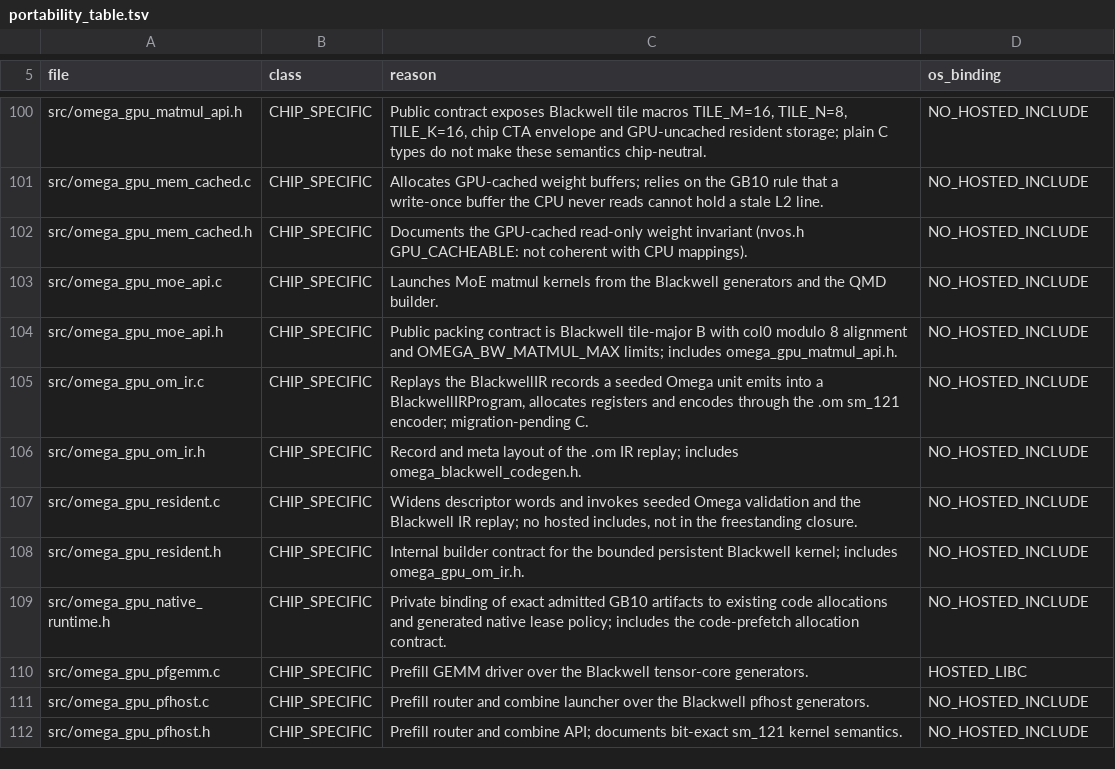
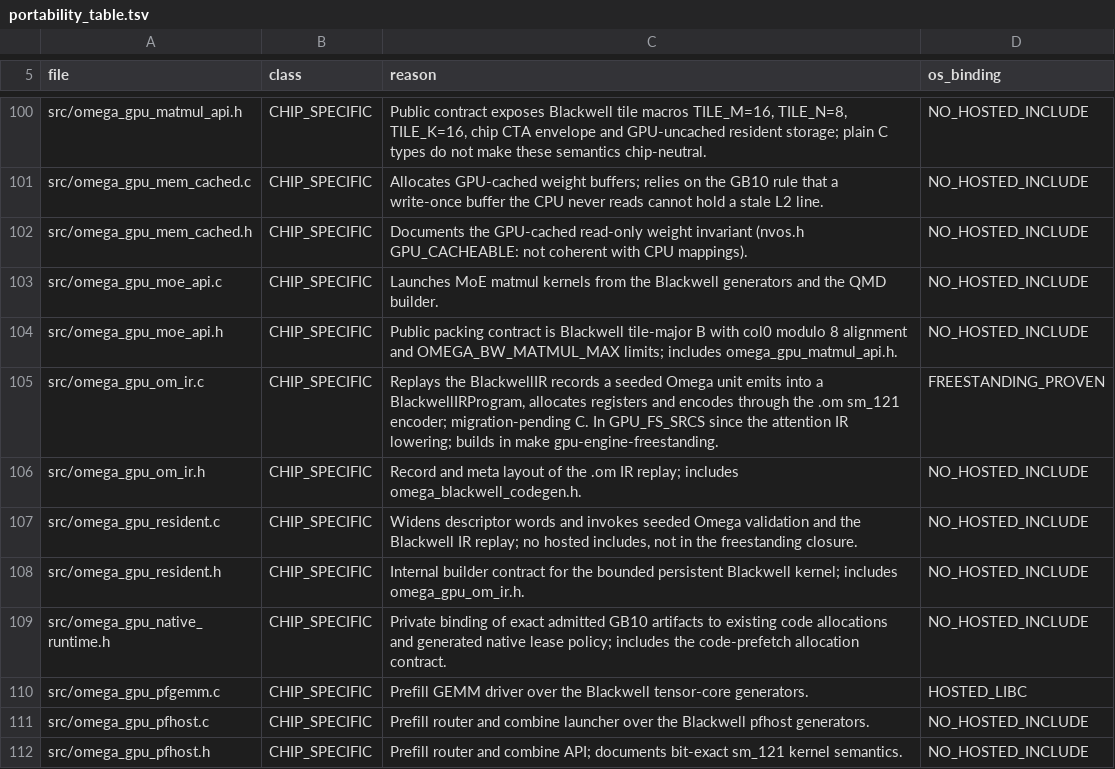
Before and after one commit to drakestapleton/CUDApp, a TSV file: docs/runtime/portability_table.tsv, drawn as a sheet; only a part is shown, gaps mark what is left out.

Commit message:
fix(integ): x86 session mutants NOT_RUN without omc; om_ir portability row
host-x86 CI on 074adab1 failed in test-gpu-session-mutants: the seven
Omega-unit mutants call om/units.sh, which needs the pinned AArch64 omc and
exits 3 (NOT_RUN) on x86-64 without OMEGA_OMC. make now passes
SESSION_UNIT_MUTANTS=1 only on a CUDAPP_OMC_HOST (plus OMEGA_OMC and
OMEGA_BRIDGE); elsewhere those mutants print NOT_RUN and the nine shell
mutants still run. Verified on the Spark: with omc 16 of 16 killed, rc 0;
x86 make branch without omc 9 of 9 killed, 7 NOT_RUN, rc 0.

test-runtime-portability failed on every host: ed00efea put
src/omega_gpu_om_ir.c in GPU_FS_SRCS but its row still said
NO_HOSTED_INCLUDE. The row now says FREESTANDING_PROVEN; check rc 0 and all
controls behaved as required.

```diff
--- a/docs/runtime/portability_table.tsv
+++ b/docs/runtime/portability_table.tsv
@@ -104,3 +104,3 @@ src/omega_gpu_moe_api.c	CHIP_SPECIFIC	Launches MoE matmul kernels from the Black
 src/omega_gpu_moe_api.h	CHIP_SPECIFIC	Public packing contract is Blackwell tile-major B with col0 modulo 8 alignment and OMEGA_BW_MATMUL_MAX limits; includes omega_gpu_matmul_api.h.	NO_HOSTED_INCLUDE
-src/omega_gpu_om_ir.c	CHIP_SPECIFIC	Replays the BlackwellIR records a seeded Omega unit emits into a BlackwellIRProgram, allocates registers and encodes through the .om sm_121 encoder; migration-pending C.	NO_HOSTED_INCLUDE
+src/omega_gpu_om_ir.c	CHIP_SPECIFIC	Replays the BlackwellIR records a seeded Omega unit emits into a BlackwellIRProgram, allocates registers and encodes through the .om sm_121 encoder; migration-pending C. In GPU_FS_SRCS since the attention IR lowering; builds in make gpu-engine-freestanding.	FREESTANDING_PROVEN
 src/omega_gpu_om_ir.h	CHIP_SPECIFIC	Record and meta layout of the .om IR replay; includes omega_blackwell_codegen.h.	NO_HOSTED_INCLUDE
```
Also changed, not shown: 3 other files.
